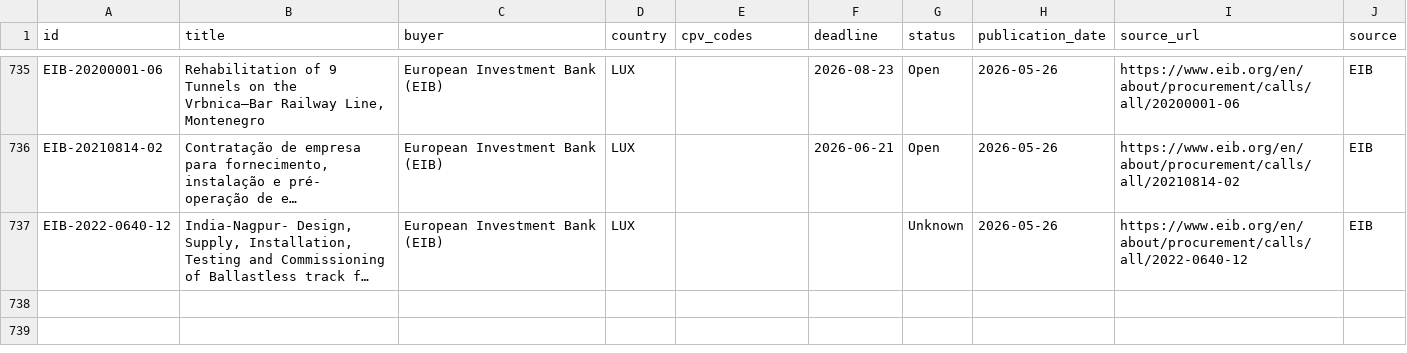
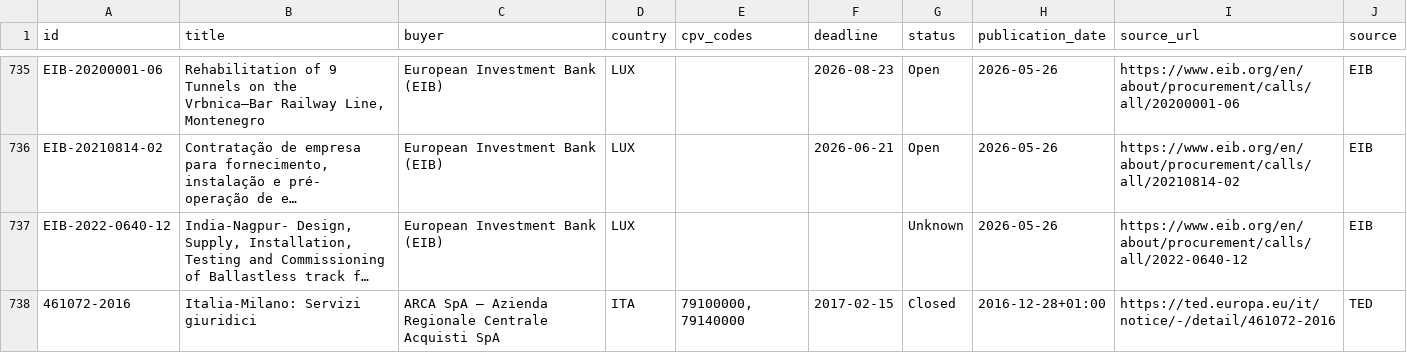
Before and after one commit to wodka2000/bei-tender-agent, a CSV file: output/tenders.csv, drawn as a sheet; only a part is shown, gaps mark what is left out; long unchanged cells end in …; the diff names each change by its address in the sheet, - before the commit and + after, or states it on an @@ line.

```diff
--- a/output/tenders.csv
+++ b/output/tenders.csv
+row 738: 461072-2016 | Italia-Milano: Servizi giuridici | ARCA SpA — Azienda Regionale Centrale Acquisti SpA | ITA | 79100000, 79140000 | 2017-02-15 | Closed | 2016-12-28+01:00 | https://ted.europa.eu/it/notice/-/detail/461072-2016 | TED
```
Also changed, not shown: 1 other file.
